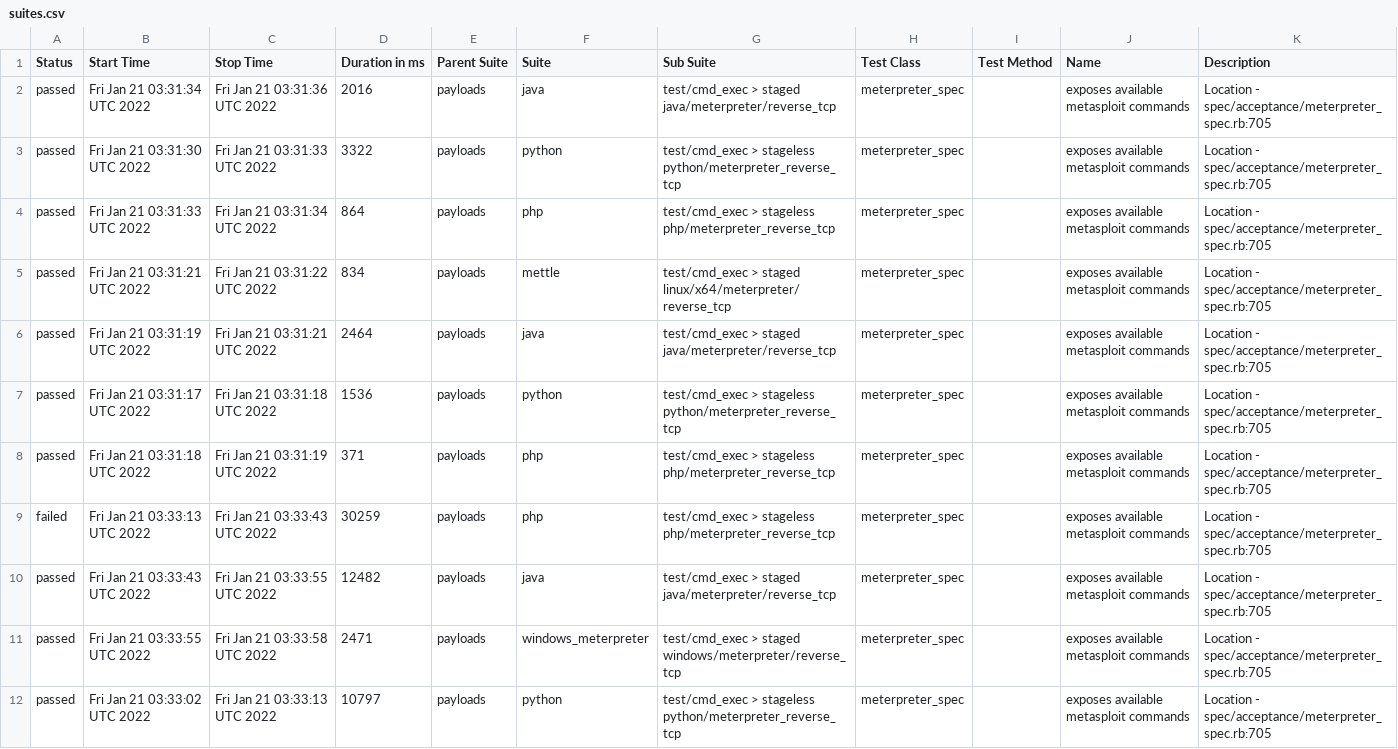
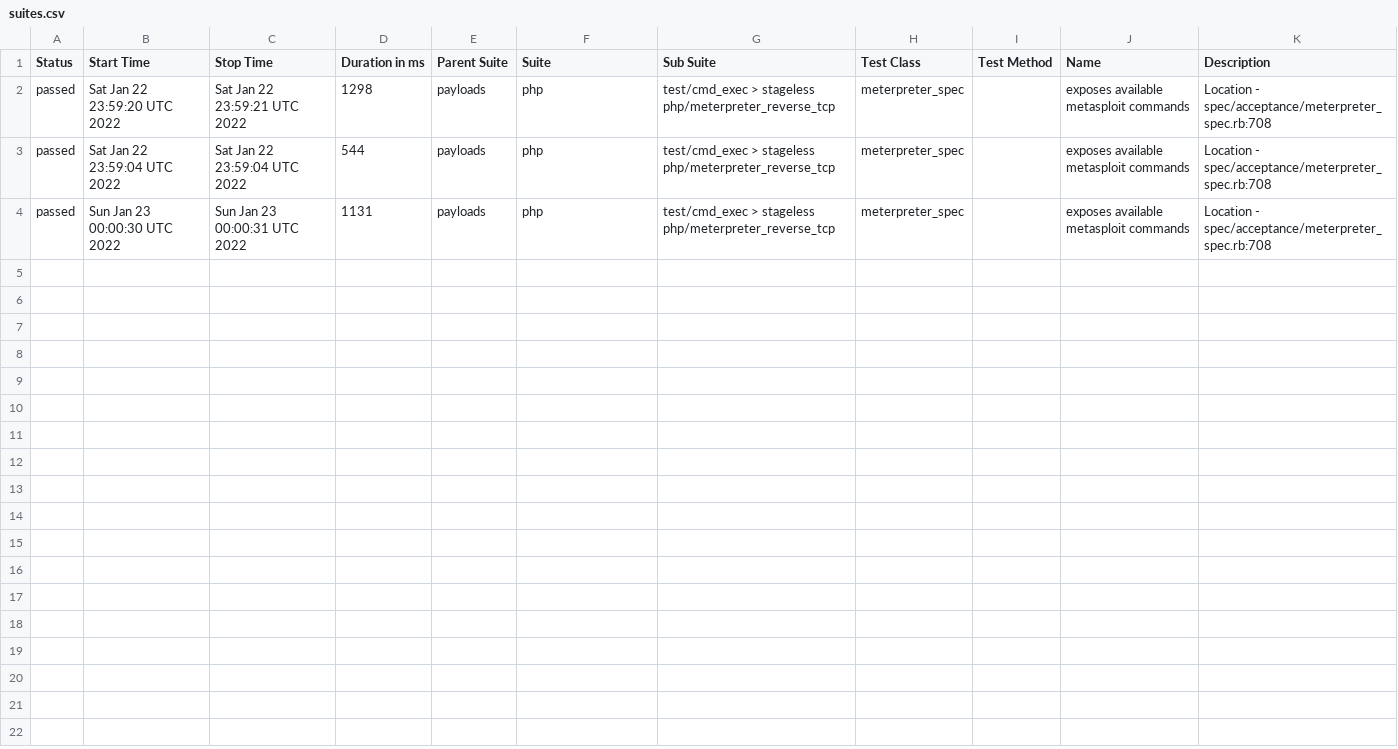
Before and after one commit to AlanFoster/metasploit-framework, a CSV file: data/suites.csv, drawn as a sheet.

```diff
--- a/data/suites.csv
+++ b/data/suites.csv
@@ -1,12 +1,4 @@
 "Status","Start Time","Stop Time","Duration in ms","Parent Suite","Suite","Sub Suite","Test Class","Test Method","Name","Description"
-"passed","Fri Jan 21 03:31:34 UTC 2022","Fri Jan 21 03:31:36 UTC 2022","2016","payloads","java","test/cmd_exec > staged java/meterpreter/reverse_tcp","meterpreter_spec","","exposes available metasploit commands","Location - spec/acceptance/meterpreter_spec.rb:705"
-"passed","Fri Jan 21 03:31:30 UTC 2022","Fri Jan 21 03:31:33 UTC 2022","3322","payloads","python","test/cmd_exec > stageless python/meterpreter_reverse_tcp","meterpreter_spec","","exposes available metasploit commands","Location - spec/acceptance/meterpreter_spec.rb:705"
-"passed","Fri Jan 21 03:31:33 UTC 2022","Fri Jan 21 03:31:34 UTC 2022","864","payloads","php","test/cmd_exec > stageless php/meterpreter_reverse_tcp","meterpreter_spec","","exposes available metasploit commands","Location - spec/acceptance/meterpreter_spec.rb:705"
-"passed","Fri Jan 21 03:31:21 UTC 2022","Fri Jan 21 03:31:22 UTC 2022","834","payloads","mettle","test/cmd_exec > staged linux/x64/meterpreter/reverse_tcp","meterpreter_spec","","exposes available metasploit commands","Location - spec/acceptance/meterpreter_spec.rb:705"
-"passed","Fri Jan 21 03:31:19 UTC 2022","Fri Jan 21 03:31:21 UTC 2022","2464","payloads","java","test/cmd_exec > staged java/meterpreter/reverse_tcp","meterpreter_spec","","exposes available metasploit commands","Location - spec/acceptance/meterpreter_spec.rb:705"
-"passed","Fri Jan 21 03:31:17 UTC 2022","Fri Jan 21 03:31:18 UTC 2022","1536","payloads","python","test/cmd_exec > stageless python/meterpreter_reverse_tcp","meterpreter_spec","","exposes available metasploit commands","Location - spec/acceptance/meterpreter_spec.rb:705"
-"passed","Fri Jan 21 03:31:18 UTC 2022","Fri Jan 21 03:31:19 UTC 2022","371","payloads","php","test/cmd_exec > stageless php/meterpreter_reverse_tcp","meterpreter_spec","","exposes available metasploit commands","Location - spec/acceptance/meterpreter_spec.rb:705"
-"failed","Fri Jan 21 03:33:13 UTC 2022","Fri Jan 21 03:33:43 UTC 2022","30259","payloads","php","test/cmd_exec > stageless php/meterpreter_reverse_tcp","meterpreter_spec","","exposes available metasploit commands","Location - spec/acceptance/meterpreter_spec.rb:705"
-"passed","Fri Jan 21 03:33:43 UTC 2022","Fri Jan 21 03:33:55 UTC 2022","12482","payloads","java","test/cmd_exec > staged java/meterpreter/reverse_tcp","meterpreter_spec","","exposes available metasploit commands","Location - spec/acceptance/meterpreter_spec.rb:705"
-"passed","Fri Jan 21 03:33:55 UTC 2022","Fri Jan 21 03:33:58 UTC 2022","2471","payloads","windows_meterpreter","test/cmd_exec > staged windows/meterpreter/reverse_tcp","meterpreter_spec","","exposes available metasploit commands","Location - spec/acceptance/meterpreter_spec.rb:705"
-"passed","Fri Jan 21 03:33:02 UTC 2022","Fri Jan 21 03:33:13 UTC 2022","10797","payloads","python","test/cmd_exec > stageless python/meterpreter_reverse_tcp","meterpreter_spec","","exposes available metasploit commands","Location - spec/acceptance/meterpreter_spec.rb:705"
+"passed","Sat Jan 22 23:59:20 UTC 2022","Sat Jan 22 23:59:21 UTC 2022","1298","payloads","php","test/cmd_exec > stageless php/meterpreter_reverse_tcp","meterpreter_spec","","exposes available metasploit commands","Location - spec/acceptance/meterpreter_spec.rb:708"
+"passed","Sat Jan 22 23:59:04 UTC 2022","Sat Jan 22 23:59:04 UTC 2022","544","payloads","php","test/cmd_exec > stageless php/meterpreter_reverse_tcp","meterpreter_spec","","exposes available metasploit commands","Location - spec/acceptance/meterpreter_spec.rb:708"
+"passed","Sun Jan 23 00:00:30 UTC 2022","Sun Jan 23 00:00:31 UTC 2022","1131","payloads","php","test/cmd_exec > stageless php/meterpreter_reverse_tcp","meterpreter_spec","","exposes available metasploit commands","Location - spec/acceptance/meterpreter_spec.rb:708"
```
Also changed, not shown: 48 other files.
